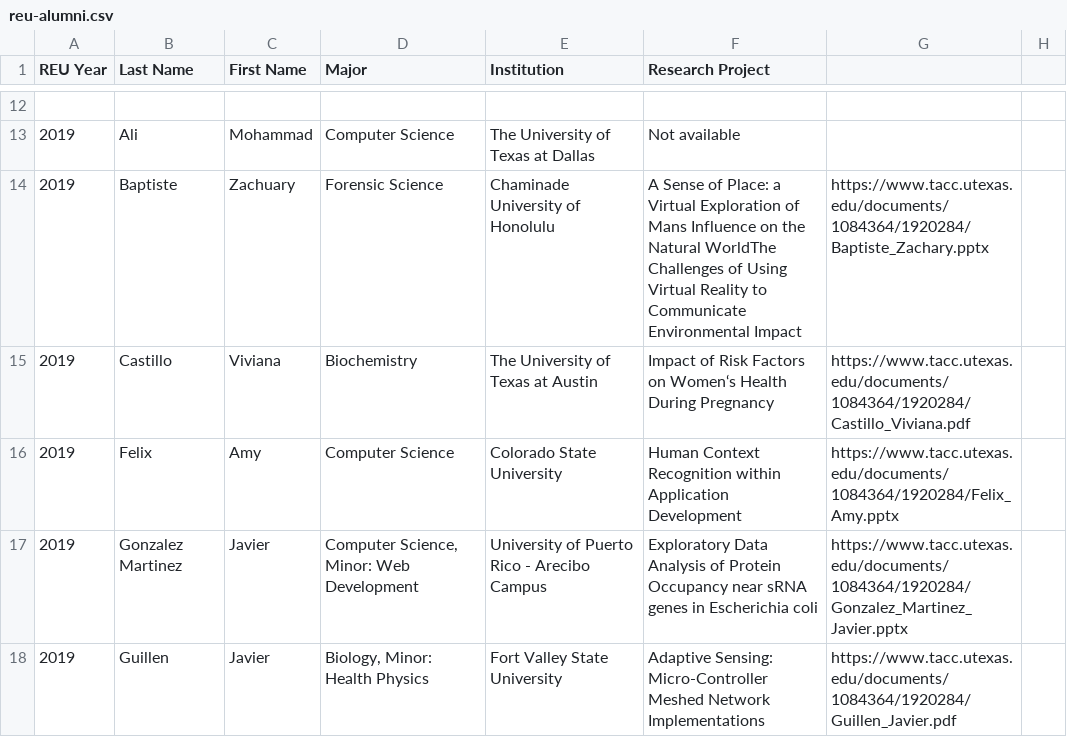
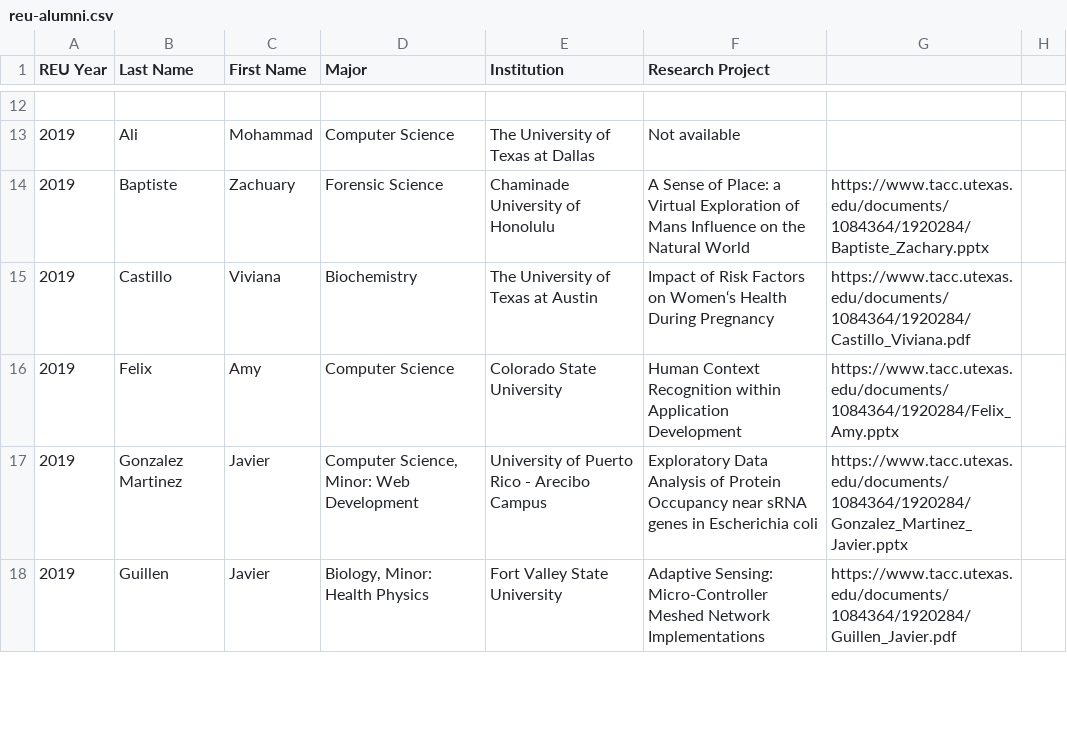
Before and after one commit to TACC/tacc-web-stem-tables, a CSV file: assets/reu-alumni.csv, drawn as a sheet; only a part is shown, gaps mark what is left out.

Commit message:
RT-18484: Add styles, reduce project name length

```diff
--- a/assets/reu-alumni.csv
+++ b/assets/reu-alumni.csv
@@ -13,3 +13,3 @@ REU Year,Last Name,First Name,Major,Institution,Research Project,
 2019,Ali,Mohammad,Computer Science,The University of Texas at Dallas,Not available
-2019,Baptiste,Zachuary,Forensic Science,Chaminade University of Honolulu,A Sense of Place: a Virtual Exploration of Mans Influence on the Natural WorldThe Challenges of Using Virtual Reality to Communicate Environmental Impact,https://www.tacc.utexas.edu/documents/1084364/1920284/Baptiste_Zachary.pptx
+2019,Baptiste,Zachuary,Forensic Science,Chaminade University of Honolulu,A Sense of Place: a Virtual Exploration of Mans Influence on the Natural World,https://www.tacc.utexas.edu/documents/1084364/1920284/Baptiste_Zachary.pptx
 2019,Castillo,Viviana,Biochemistry,The University of Texas at Austin,Impact of Risk Factors on Women‘s Health During Pregnancy,https://www.tacc.utexas.edu/documents/1084364/1920284/Castillo_Viviana.pdf
```
Also changed, not shown: 4 other files.
